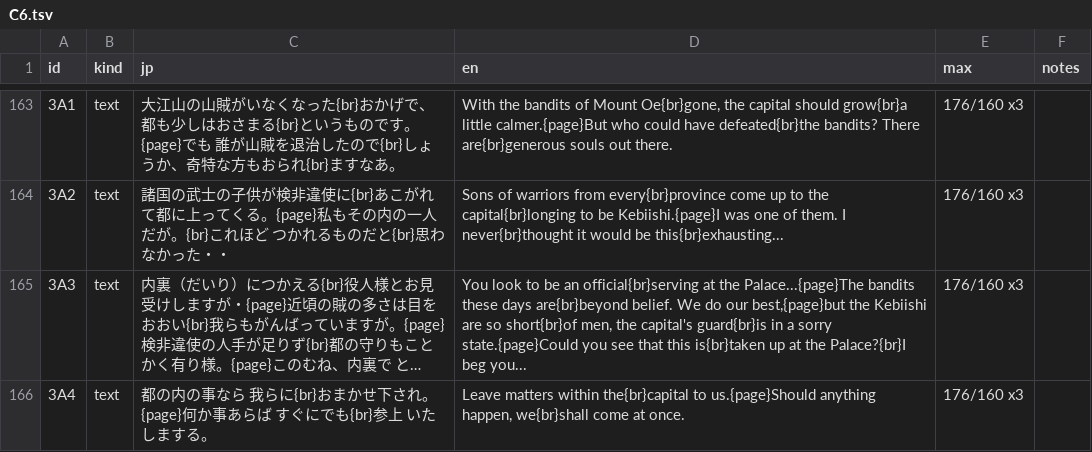
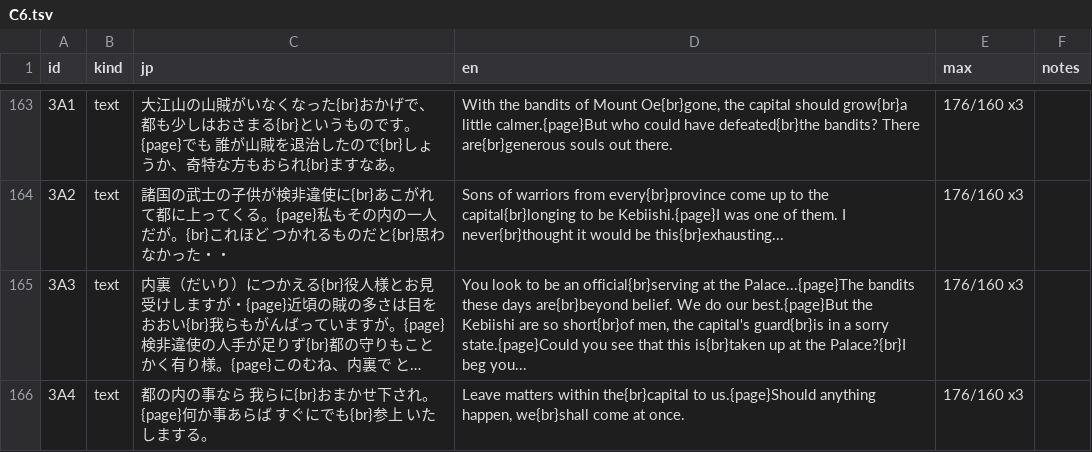
Before and after one commit to minhnhattonthat/heian-fuuunden-en, a TSV file: script/C6.tsv, drawn as a sheet; only a part is shown, gaps mark what is left out; long unchanged cells end in …; the diff covers the shown part only; the diff names each change by its address in the sheet, - before the commit and + after, or states it on an @@ line.

```diff
--- a/script/C6.tsv
+++ b/script/C6.tsv
-D165 (en): …do our best,{page}but the Kebiishi…
+D165 (en): …do our best.{page}But the Kebiishi…
```
Also changed, not shown: 5 edited cells elsewhere in this file, script/C3.tsv, script/tilemaps.tsv, 9 other files.
